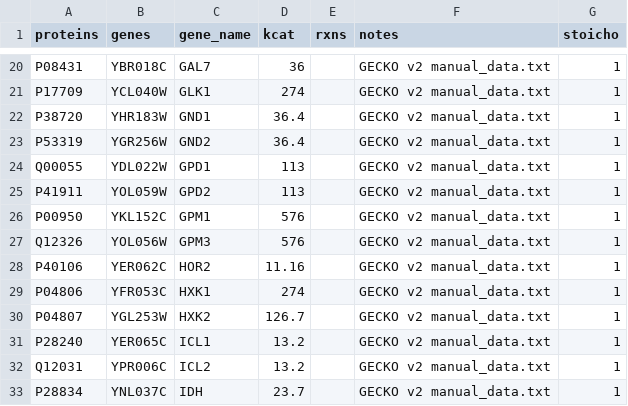
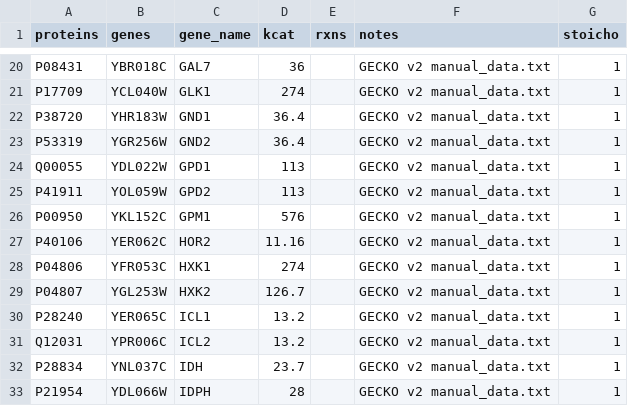
Before and after one commit to SysBioChalmers/GECKO, a TSV file: tutorials/full_ecModel/data/customKcats.tsv, drawn as a sheet; only a part is shown, gaps mark what is left out; the shorter side is filled out with more unchanged rows.

Commit message:
fix: full_ecModel customKcat non-funct. protein

```diff
--- a/tutorials/full_ecModel/data/customKcats.tsv
+++ b/tutorials/full_ecModel/data/customKcats.tsv
@@ -26,3 +26,2 @@ P41911	YOL059W	GPD2	113		GECKO v2 manual_data.txt	1
 P00950	YKL152C	GPM1	576		GECKO v2 manual_data.txt	1
-Q12326	YOL056W	GPM3	576		GECKO v2 manual_data.txt	1
 P40106	YER062C	HOR2	11.16		GECKO v2 manual_data.txt	1
```
